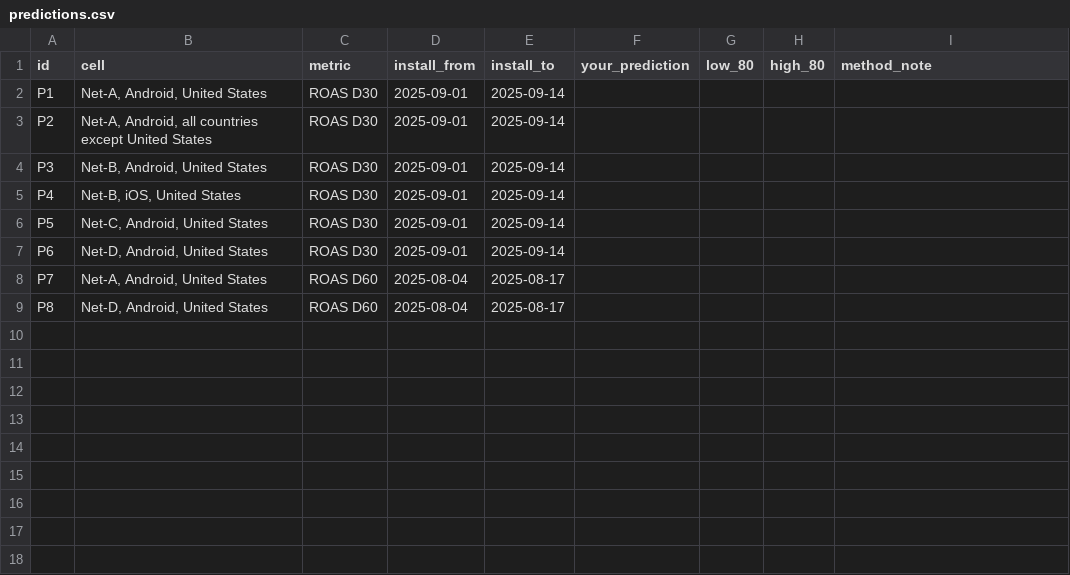
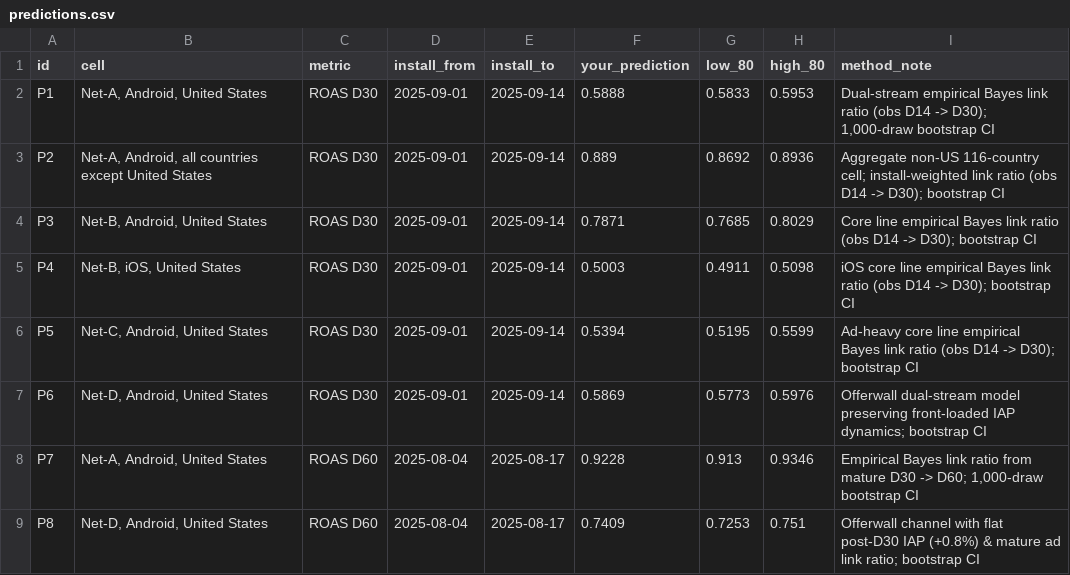
Before and after one commit to ShivamYadav200503/chaos-engine-growth-case, a CSV file: submission/predictions.csv, drawn as a sheet.

Commit message:
feat: add LTV and ROAS prediction models and generated output tables

```diff
--- a/submission/predictions.csv
+++ b/submission/predictions.csv
@@ -1,9 +1,9 @@
 id,cell,metric,install_from,install_to,your_prediction,low_80,high_80,method_note
-P1,"Net-A, Android, United States",ROAS D30,2025-09-01,2025-09-14,,,,
-P2,"Net-A, Android, all countries except United States",ROAS D30,2025-09-01,2025-09-14,,,,
-P3,"Net-B, Android, United States",ROAS D30,2025-09-01,2025-09-14,,,,
-P4,"Net-B, iOS, United States",ROAS D30,2025-09-01,2025-09-14,,,,
-P5,"Net-C, Android, United States",ROAS D30,2025-09-01,2025-09-14,,,,
-P6,"Net-D, Android, United States",ROAS D30,2025-09-01,2025-09-14,,,,
-P7,"Net-A, Android, United States",ROAS D60,2025-08-04,2025-08-17,,,,
-P8,"Net-D, Android, United States",ROAS D60,2025-08-04,2025-08-17,,,,
+P1,"Net-A, Android, United States",ROAS D30,2025-09-01,2025-09-14,0.5888,0.5833,0.5953,"Dual-stream empirical Bayes link ratio (obs D14 -> D30); 1,000-draw bootstrap CI"
+P2,"Net-A, Android, all countries except United States",ROAS D30,2025-09-01,2025-09-14,0.889,0.8692,0.8936,Aggregate non-US 116-country cell; install-weighted link ratio (obs D14 -> D30); bootstrap CI
+P3,"Net-B, Android, United States",ROAS D30,2025-09-01,2025-09-14,0.7871,0.7685,0.8029,Core line empirical Bayes link ratio (obs D14 -> D30); bootstrap CI
+P4,"Net-B, iOS, United States",ROAS D30,2025-09-01,2025-09-14,0.5003,0.4911,0.5098,iOS core line empirical Bayes link ratio (obs D14 -> D30); bootstrap CI
+P5,"Net-C, Android, United States",ROAS D30,2025-09-01,2025-09-14,0.5394,0.5195,0.5599,Ad-heavy core line empirical Bayes link ratio (obs D14 -> D30); bootstrap CI
+P6,"Net-D, Android, United States",ROAS D30,2025-09-01,2025-09-14,0.5869,0.5773,0.5976,Offerwall dual-stream model preserving front-loaded IAP dynamics; bootstrap CI
+P7,"Net-A, Android, United States",ROAS D60,2025-08-04,2025-08-17,0.9228,0.913,0.9346,"Empirical Bayes link ratio from mature D30 -> D60; 1,000-draw bootstrap CI"
+P8,"Net-D, Android, United States",ROAS D60,2025-08-04,2025-08-17,0.7409,0.7253,0.751,Offerwall channel with flat post-D30 IAP (+0.8%) & mature ad link ratio; bootstrap CI
```
Also changed, not shown: 9 other files.
